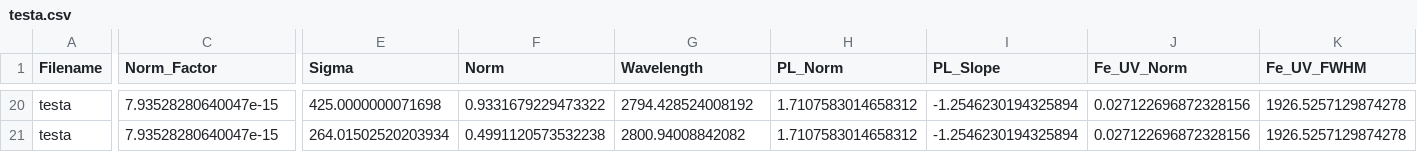
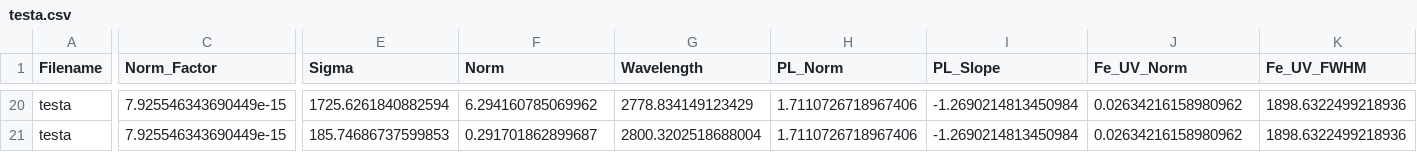
Before and after one commit to samlaihei/PyQSpecFit, a CSV file: Line_Params/testa.csv, drawn as a sheet; only a part is shown, gaps mark what is left out; the diff covers the shown part only; the diff names each change by its address in the sheet, - before the commit and + after, or states it on an @@ line.

```diff
--- a/Line_Params/testa.csv
+++ b/Line_Params/testa.csv
-C20:C21 (Norm_Factor): 7.93528280640047e-15
+C20:C21 (Norm_Factor): 7.925546343690449e-15
-E20 (Sigma): 425.0000000071698
+E20 (Sigma): 1725.6261840882594
-F20 (Norm): 0.9331679229473322
+F20 (Norm): 6.294160785069962
-G20 (Wavelength): 2794.428524008192
+G20 (Wavelength): 2778.834149123429
-H20:H21 (PL_Norm): 1.7107583014658312
+H20:H21 (PL_Norm): 1.7110726718967406
-I20:I21 (PL_Slope): -1.2546230194325894
+I20:I21 (PL_Slope): -1.2690214813450984
-J20:J21 (Fe_UV_Norm): 0.027122696872328156
+J20:J21 (Fe_UV_Norm): 0.02634216158980962
-K20:K21 (Fe_UV_FWHM): 1926.5257129874278
+K20:K21 (Fe_UV_FWHM): 1898.6322499218936
-E21 (Sigma): 264.01502520203934
+E21 (Sigma): 185.74686737599853
-F21 (Norm): 0.4991120573532238
+F21 (Norm): 0.291701862899687
-G21 (Wavelength): 2800.94008842082
+G21 (Wavelength): 2800.3202518688004
```
Also changed, not shown: 164 edited cells elsewhere in this file, Line_Params/testb.csv, Line_Properties/testa.csv, 4 other files.
